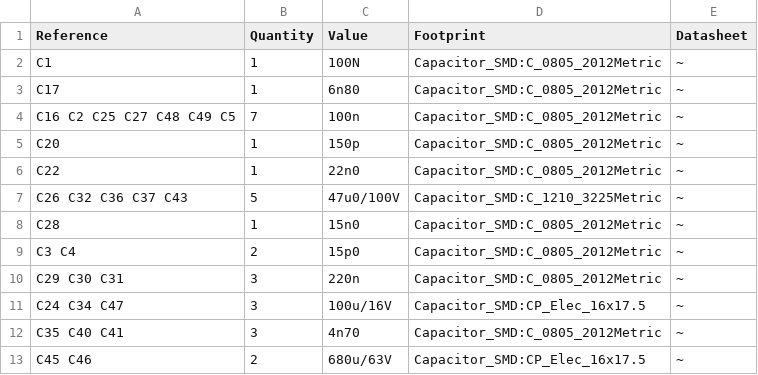
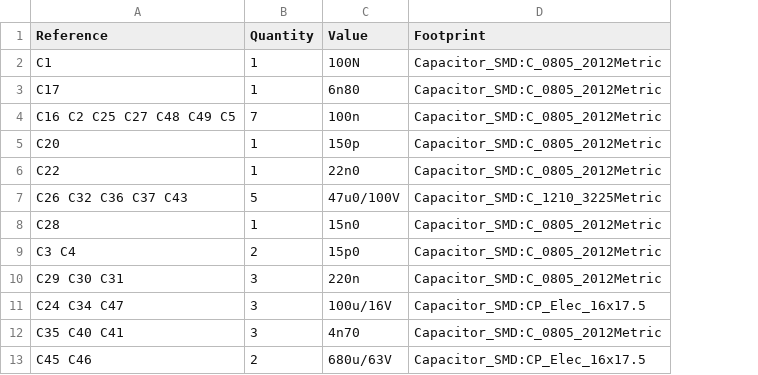
Before and after one commit to CTSchorsch/gesc, a CSV file: gsvesc.csv, drawn as a sheet; only a part is shown; the diff names each change by its address in the sheet, - before the commit and + after, or states it on an @@ line.

Commit message:
GSVESC 2.0

```diff
--- a/gsvesc.csv
+++ b/gsvesc.csv
-column E (Datasheet), rows 2-13: all ~
```
Also changed, not shown: 5 other files.
